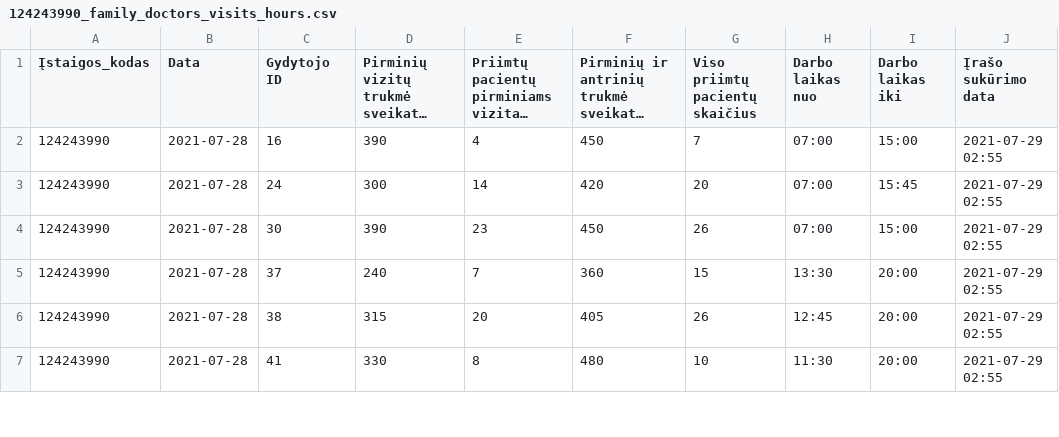
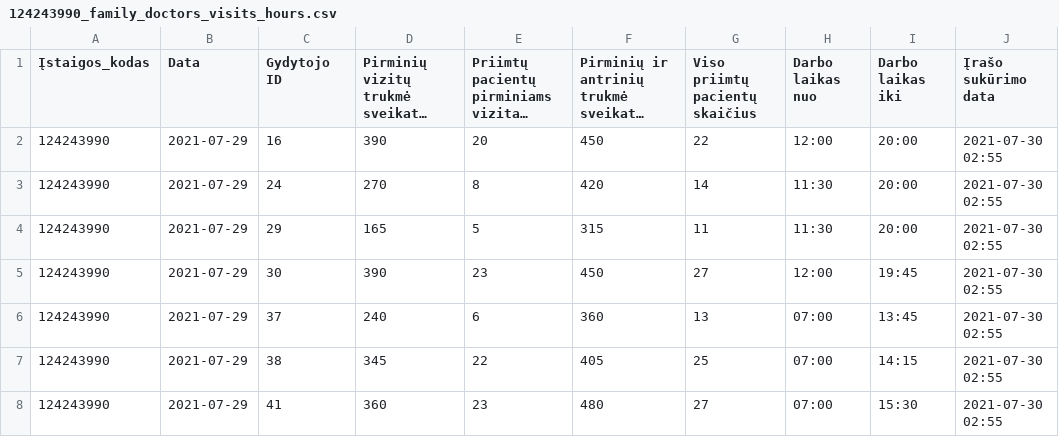
Before and after one commit to vilnius/naujininku-poliklinika, a CSV file: 124243990_family_doctors_visits_hours.csv, drawn as a sheet; only a part is shown; long unchanged cells end in …; addresses are those after the commit; the diff covers the shown part only; the diff names each change by its address in the sheet, - before the commit and + after, or states it on an @@ line.

```diff
--- a/124243990_family_doctors_visits_hours.csv
+++ b/124243990_family_doctors_visits_hours.csv
-B2:B3 (Data): 2021-07-28
+B2:B3 (Data): 2021-07-29
-E2: 4
+E2: 20
-G2 (Viso priimtų pacientų skaičius): 7
+G2 (Viso priimtų pacientų skaičius): 22
-H2 (Darbo laikas nuo): 07:00
+H2 (Darbo laikas nuo): 12:00
-I2 (Darbo laikas iki): 15:00
+I2 (Darbo laikas iki): 20:00
-J2:J3 (Įrašo sukūrimo data): 2021-07-29 02:55
+J2:J3 (Įrašo sukūrimo data): 2021-07-30 02:55
-D3: 300
+D3: 270
-E3: 14
+E3: 8
-G3 (Viso priimtų pacientų skaičius): 20
+G3 (Viso priimtų pacientų skaičius): 14
-H3 (Darbo laikas nuo): 07:00
+H3 (Darbo laikas nuo): 11:30
-I3 (Darbo laikas iki): 15:45
+I3 (Darbo laikas iki): 20:00
+row 4: 124243990 | 2021-07-29 | 29 | 165 | 5 | 315 | 11 | 11:30 | 20:00 | 2021-07-30 02:55
-B5:B8 (Data): 2021-07-28
+B5:B8 (Data): 2021-07-29
-G5 (Viso priimtų pacientų skaičius): 26
+G5 (Viso priimtų pacientų skaičius): 27
-H5 (Darbo laikas nuo): 07:00
+H5 (Darbo laikas nuo): 12:00
-I5 (Darbo laikas iki): 15:00
+I5 (Darbo laikas iki): 19:45
-J5:J8 (Įrašo sukūrimo data): 2021-07-29 02:55
+J5:J8 (Įrašo sukūrimo data): 2021-07-30 02:55
-E6: 7
+E6: 6
-G6 (Viso priimtų pacientų skaičius): 15
+G6 (Viso priimtų pacientų skaičius): 13
-H6 (Darbo laikas nuo): 13:30
+H6 (Darbo laikas nuo): 07:00
-I6 (Darbo laikas iki): 20:00
+I6 (Darbo laikas iki): 13:45
-D7: 315
+D7: 345
-E7: 20
+E7: 22
-G7 (Viso priimtų pacientų skaičius): 26
+G7 (Viso priimtų pacientų skaičius): 25
-H7 (Darbo laikas nuo): 12:45
+H7 (Darbo laikas nuo): 07:00
-I7 (Darbo laikas iki): 20:00
+I7 (Darbo laikas iki): 14:15
-D8: 330
+D8: 360
-E8: 8
+E8: 23
-G8 (Viso priimtų pacientų skaičius): 10
+G8 (Viso priimtų pacientų skaičius): 27
-H8 (Darbo laikas nuo): 11:30
+H8 (Darbo laikas nuo): 07:00
-I8 (Darbo laikas iki): 20:00
+I8 (Darbo laikas iki): 15:30
```
Also changed, not shown: 17 edited cells elsewhere in this file, 124243990_family_doctors_list.csv, 1 other file.
